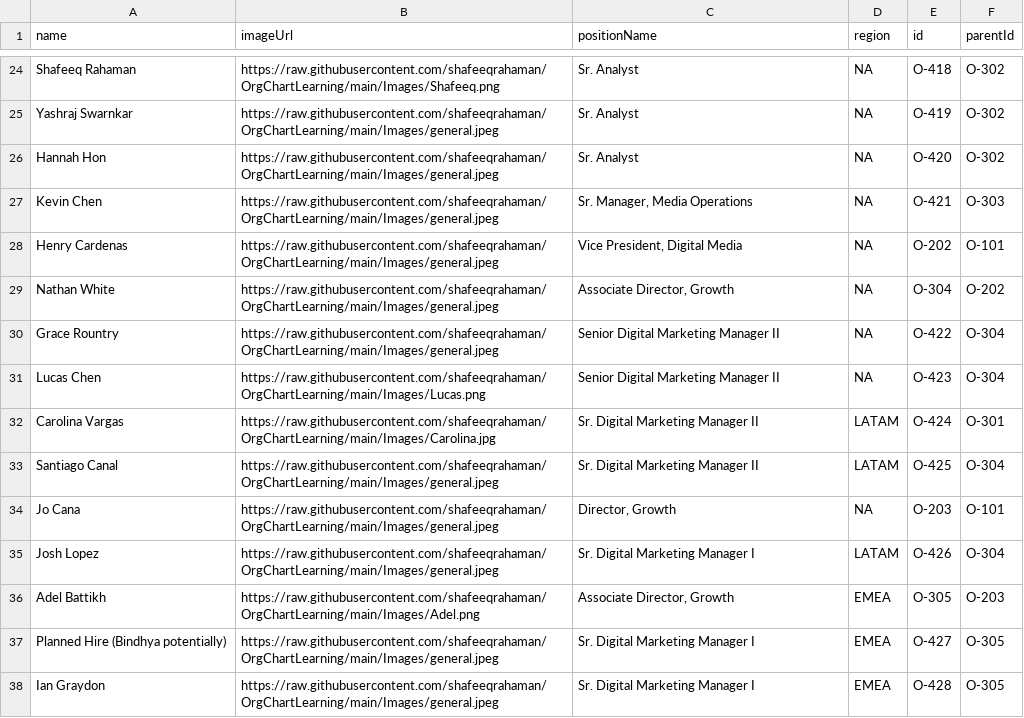
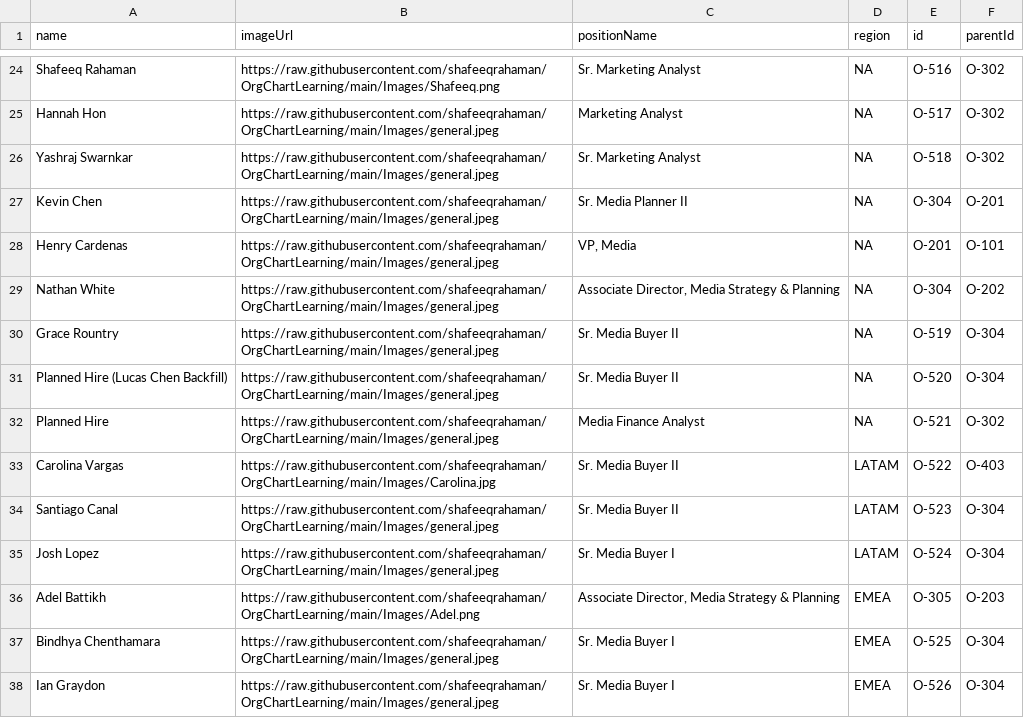
Before and after one commit to YashrajSwarnkar/Extra, a CSV file: Org.csv, drawn as a sheet; only a part is shown, gaps mark what is left out; removed rows and columns are numbered as before the commit, all else as after; the diff covers the shown part only; the diff names each change by its address in the sheet, - before the commit and + after, or states it on an @@ line.

```diff
--- a/Org.csv
+++ b/Org.csv
-C24 (positionName): Sr. Analyst
+C24 (positionName): Sr. Marketing Analyst
-E24 (id): O-418
+E24 (id): O-516
+row 25: Hannah Hon | https://raw.githubusercontent.com/shafeeqrahaman/OrgChartLearning/main/Images/general.jpeg | Marketing Analyst | NA | O-517 | O-302
-C26 (positionName): Sr. Analyst
+C26 (positionName): Sr. Marketing Analyst
-E26 (id): O-419
+E26 (id): O-518
-row 26: Hannah Hon | https://raw.githubusercontent.com/shafeeqrahaman/OrgChartLearning/main/Images/general.jpeg | Sr. Analyst | NA | O-420 | O-302
-C27 (positionName): Sr. Manager, Media Operations
+C27 (positionName): Sr. Media Planner II
-E27 (id): O-421
+E27 (id): O-304
-F27 (parentId): O-303
+F27 (parentId): O-201
-C28 (positionName): Vice President, Digital Media
+C28 (positionName): VP, Media
-E28 (id): O-202
+E28 (id): O-201
-C29 (positionName): Associate Director, Growth
+C29 (positionName): Associate Director, Media Strategy & Planning
-C30:C31 (positionName): Senior Digital Marketing Manager II
+C30:C31 (positionName): Sr. Media Buyer II
-E30 (id): O-422
+E30 (id): O-519
-A31 (name): Lucas Chen
+A31 (name): Planned Hire (Lucas Chen Backfill)
-B31 (imageUrl): https://raw.githubusercontent.com/shafeeqrahaman/OrgChartLearning/main/Images/Lucas.png
+B31 (imageUrl): https://raw.githubusercontent.com/shafeeqrahaman/OrgChartLearning/main/Images/general.jpeg
-E31 (id): O-423
+E31 (id): O-520
+row 32: Planned Hire | https://raw.githubusercontent.com/shafeeqrahaman/OrgChartLearning/main/Images/general.jpeg | Media Finance Analyst | NA | O-521 | O-302
-C33:C34 (positionName): Sr. Digital Marketing Manager II
+C33:C34 (positionName): Sr. Media Buyer II
-E33 (id): O-424
+E33 (id): O-522
-F33 (parentId): O-301
+F33 (parentId): O-403
-E34 (id): O-425
+E34 (id): O-523
-row 34: Jo Cana | https://raw.githubusercontent.com/shafeeqrahaman/OrgChartLearning/main/Images/general.jpeg | Director, Growth | NA | O-203 | O-101
-C35 (positionName): Sr. Digital Marketing Manager I
+C35 (positionName): Sr. Media Buyer I
-E35 (id): O-426
+E35 (id): O-524
-C36 (positionName): Associate Director, Growth
+C36 (positionName): Associate Director, Media Strategy & Planning
-A37 (name): Planned Hire (Bindhya potentially)
+A37 (name): Bindhya Chenthamara
-C37:C38 (positionName): Sr. Digital Marketing Manager I
+C37:C38 (positionName): Sr. Media Buyer I
-E37 (id): O-427
+E37 (id): O-525
-F37:F38 (parentId): O-305
+F37:F38 (parentId): O-304
-E38 (id): O-428
+E38 (id): O-526
```
Also changed, not shown: 1 added row, 1 removed row and 61 edited cells elsewhere in this file.
